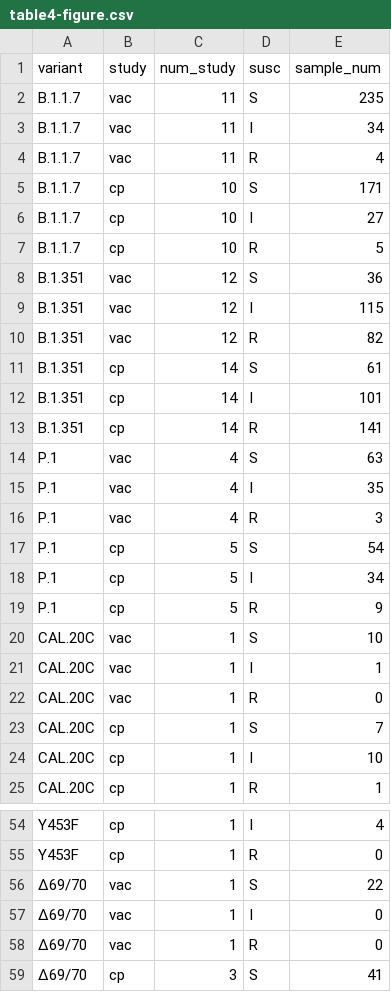
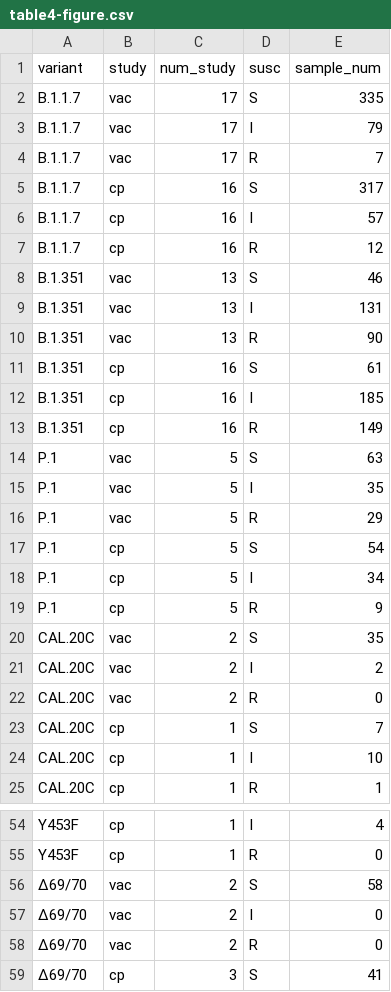
Before and after one commit to hivdb/covid-drdb-reports, a CSV file: susceptibility-data_files/table/table4-figure.csv, drawn as a sheet; only a part is shown, gaps mark what is left out; the diff covers the shown part only.

```diff
--- a/susceptibility-data_files/table/table4-figure.csv
+++ b/susceptibility-data_files/table/table4-figure.csv
@@ -1,17 +1,17 @@
 variant,study,num_study,susc,sample_num
-B.1.1.7,vac,11,S,235
-B.1.1.7,vac,11,I,34
-B.1.1.7,vac,11,R,4
-B.1.1.7,cp,10,S,171
-B.1.1.7,cp,10,I,27
-B.1.1.7,cp,10,R,5
-B.1.351,vac,12,S,36
-B.1.351,vac,12,I,115
-B.1.351,vac,12,R,82
-B.1.351,cp,14,S,61
-B.1.351,cp,14,I,101
-B.1.351,cp,14,R,141
-P.1,vac,4,S,63
-P.1,vac,4,I,35
-P.1,vac,4,R,3
+B.1.1.7,vac,17,S,335
+B.1.1.7,vac,17,I,79
+B.1.1.7,vac,17,R,7
+B.1.1.7,cp,16,S,317
+B.1.1.7,cp,16,I,57
+B.1.1.7,cp,16,R,12
+B.1.351,vac,13,S,46
+B.1.351,vac,13,I,131
+B.1.351,vac,13,R,90
+B.1.351,cp,16,S,61
+B.1.351,cp,16,I,185
+B.1.351,cp,16,R,149
+P.1,vac,5,S,63
+P.1,vac,5,I,35
+P.1,vac,5,R,29
 P.1,cp,5,S,54
@@ -19,5 +19,5 @@ P.1,cp,5,I,34
 P.1,cp,5,R,9
-CAL.20C,vac,1,S,10
-CAL.20C,vac,1,I,1
-CAL.20C,vac,1,R,0
+CAL.20C,vac,2,S,35
+CAL.20C,vac,2,I,2
+CAL.20C,vac,2,R,0
 CAL.20C,cp,1,S,7
@@ -55,5 +55,5 @@ Y453F,cp,1,I,4
 Y453F,cp,1,R,0
-∆69/70,vac,1,S,22
-∆69/70,vac,1,I,0
-∆69/70,vac,1,R,0
+∆69/70,vac,2,S,58
+∆69/70,vac,2,I,0
+∆69/70,vac,2,R,0
 ∆69/70,cp,3,S,41
```
Also changed, not shown: 6 edited cells elsewhere in this file, susceptibility-data_files/table/TableS4.csv, susceptibility-data_files/table/TableS6.csv, 7 other files.
